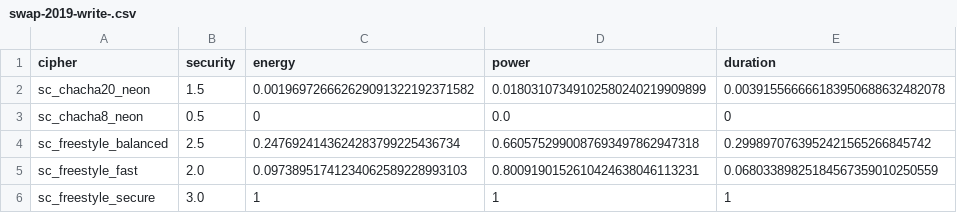
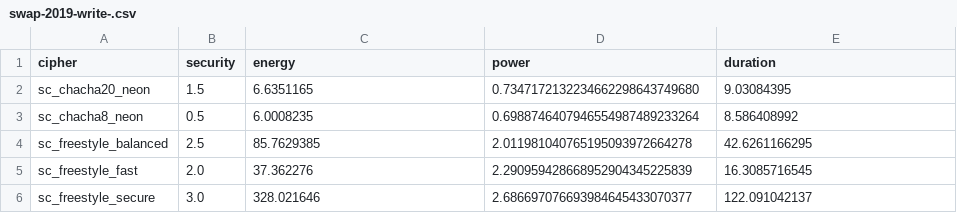
Before and after one commit to Xunnamius/buselfs-experiments, a CSV file: results/2019/2019-09-23--112825--flknug/swap-2019-write-.csv, drawn as a sheet.

```diff
--- a/results/2019/2019-09-23--112825--flknug/swap-2019-write-.csv
+++ b/results/2019/2019-09-23--112825--flknug/swap-2019-write-.csv
@@ -1,6 +1,6 @@
 cipher,security,energy,power,duration
-sc_chacha20_neon,1.5,0.001969726662629091322192371582,0.01803107349102580240219909899,0.003915566666183950688632482078
-sc_chacha8_neon,0.5,0,0.0,0
-sc_freestyle_balanced,2.5,0.2476924143624283799225436734,0.6605752990087693497862947318,0.2998970763952421565266845742
-sc_freestyle_fast,2.0,0.09738951741234062589228993103,0.8009190152610424638046113231,0.06803389825184567359010250559
-sc_freestyle_secure,3.0,1,1,1
+sc_chacha20_neon,1.5,6.6351165,0.7347172132234662298643749680,9.03084395
+sc_chacha8_neon,0.5,6.0008235,0.6988746407946554987489233264,8.586408992
+sc_freestyle_balanced,2.5,85.7629385,2.011981040765195093972664278,42.6261166295
+sc_freestyle_fast,2.0,37.362276,2.290959428668952904345225839,16.3085716545
+sc_freestyle_secure,3.0,328.021646,2.686697076693984645433070377,122.091042137
```
Also changed, not shown: results/2019/2019-09-23--112825--flknug/swap-2019-read-.csv, 17 other files.
